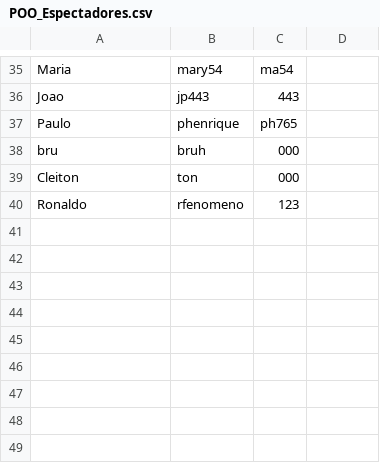
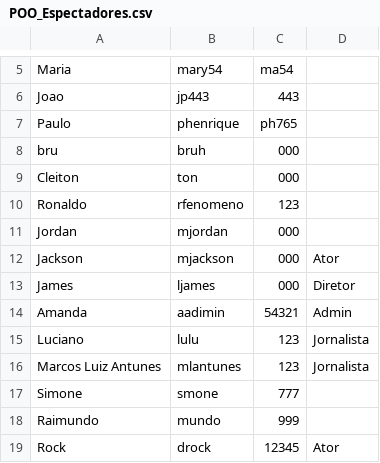
Before and after one commit to DisciplinasProgramacao/lpm_projetos_3_4_5-grupo4-g2, a CSV file: codigo/lpm_projetos_3_4_5/bin/csv_files_test/POO_Espectadores.csv, drawn as a sheet; only a part is shown, gaps mark what is left out; the diff covers the shown part only; the diff names each change by its address in the sheet, - before the commit and + after, or states it on an @@ line.

```diff
--- a/codigo/lpm_projetos_3_4_5/bin/csv_files_test/POO_Espectadores.csv
+++ b/codigo/lpm_projetos_3_4_5/bin/csv_files_test/POO_Espectadores.csv
+row 11: Jordan | mjordan | 000
+row 12: Jackson | mjackson | 000 | Ator
+row 13: James | ljames | 000 | Diretor
+row 14: Amanda | aadimin | 54321 | Admin
+row 15: Luciano | lulu | 123 | Jornalista
+row 16: Marcos Luiz Antunes | mlantunes | 123 | Jornalista
+row 17: Simone | smone | 777
+row 18: Raimundo | mundo | 999
+row 19: Rock | drock | 12345 | Ator
```
Also changed, not shown: 30 removed rows elsewhere in this file, codigo/lpm_projetos_3_4_5/bin/csv_files_test/POO_Audiencia.csv, codigo/lpm_projetos_3_4_5/bin/csv_files_test/POO_Avaliacoes.csv, 9 other files.
